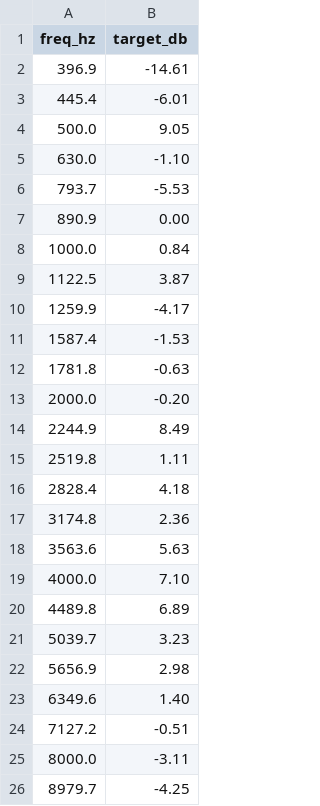
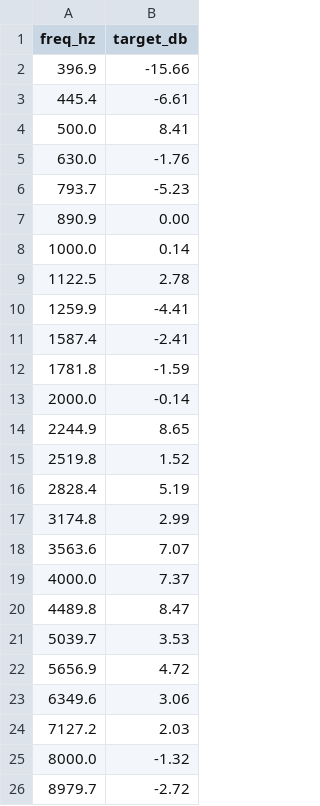
Before and after one commit to 10d6/string-model, a CSV file: data/violin/radiation_measured.csv, drawn as a sheet.

```diff
--- a/data/violin/radiation_measured.csv
+++ b/data/violin/radiation_measured.csv
@@ -1,26 +1,26 @@
 freq_hz,target_db
-396.9,-14.61
-445.4,-6.01
-500.0,9.05
-630.0,-1.10
-793.7,-5.53
+396.9,-15.66
+445.4,-6.61
+500.0,8.41
+630.0,-1.76
+793.7,-5.23
 890.9,0.00
-1000.0,0.84
-1122.5,3.87
-1259.9,-4.17
-1587.4,-1.53
-1781.8,-0.63
-2000.0,-0.20
-2244.9,8.49
-2519.8,1.11
-2828.4,4.18
-3174.8,2.36
-3563.6,5.63
-4000.0,7.10
-4489.8,6.89
-5039.7,3.23
-5656.9,2.98
-6349.6,1.40
-7127.2,-0.51
-8000.0,-3.11
-8979.7,-4.25
+1000.0,0.14
+1122.5,2.78
+1259.9,-4.41
+1587.4,-2.41
+1781.8,-1.59
+2000.0,-0.14
+2244.9,8.65
+2519.8,1.52
+2828.4,5.19
+3174.8,2.99
+3563.6,7.07
+4000.0,7.37
+4489.8,8.47
+5039.7,3.53
+5656.9,4.72
+6349.6,3.06
+7127.2,2.03
+8000.0,-1.32
+8979.7,-2.72
```
Also changed, not shown: data/violin/force_tilt.csv, data/violin/radiation_target.csv, 16 other files.
